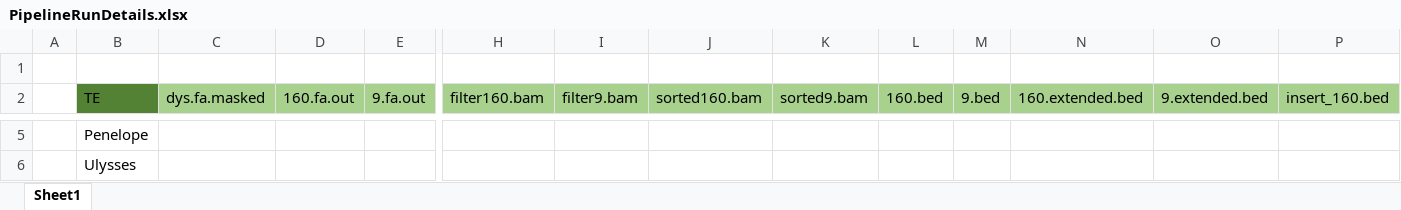
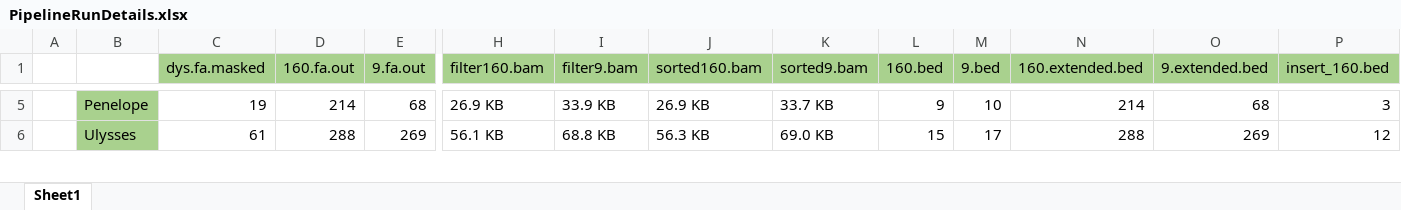
Before and after one commit to eveMorrison/fullWorkflow, an Excel workbook: PipelineRunDetails.xlsx, sheet Sheet1, drawn as a sheet; only a part is shown, gaps mark what is left out; values as stored, in another font and other column widths than the file's, no borders; removed rows and columns are numbered as before the commit, all else as after; rows hold the shown columns only; the diff covers the shown part only; the diff names each change by its address in the sheet, - before the commit and + after, or states it on an @@ line.

```diff
--- a/PipelineRunDetails.xlsx (sheet Sheet1)
+++ b/PipelineRunDetails.xlsx (sheet Sheet1)
-row 1: (empty)
-B1: TE
+B1: (empty)
-B1 fill: #548235
+B1 fill: none
-B5:B6 fill: none
+B5:B6 fill: #A9D18E
-C5 (dys.fa.masked): (empty)
+C5 (dys.fa.masked): 19
-D5 (160.fa.out): (empty)
+D5 (160.fa.out): 214
-E5 (9.fa.out): (empty)
+E5 (9.fa.out): 68
-H5 (filter160.bam): (empty)
+H5 (filter160.bam): 26.9 KB
-I5 (filter9.bam): (empty)
+I5 (filter9.bam): 33.9 KB
-J5 (sorted160.bam): (empty)
+J5 (sorted160.bam): 26.9 KB
-K5 (sorted9.bam): (empty)
+K5 (sorted9.bam): 33.7 KB
-L5 (160.bed): (empty)
+L5 (160.bed): 9
-M5 (9.bed): (empty)
+M5 (9.bed): 10
-N5 (160.extended.bed): (empty)
+N5 (160.extended.bed): 214
-O5 (9.extended.bed): (empty)
+O5 (9.extended.bed): 68
-P5 (insert_160.bed): (empty)
+P5 (insert_160.bed): 3
-C6 (dys.fa.masked): (empty)
+C6 (dys.fa.masked): 61
-D6 (160.fa.out): (empty)
+D6 (160.fa.out): 288
-E6 (9.fa.out): (empty)
+E6 (9.fa.out): 269
-H6 (filter160.bam): (empty)
+H6 (filter160.bam): 56.1 KB
-I6 (filter9.bam): (empty)
+I6 (filter9.bam): 68.8 KB
-J6 (sorted160.bam): (empty)
+J6 (sorted160.bam): 56.3 KB
-K6 (sorted9.bam): (empty)
+K6 (sorted9.bam): 69.0 KB
-L6 (160.bed): (empty)
+L6 (160.bed): 15
-M6 (9.bed): (empty)
+M6 (9.bed): 17
-N6 (160.extended.bed): (empty)
+N6 (160.extended.bed): 288
-O6 (9.extended.bed): (empty)
+O6 (9.extended.bed): 269
-P6 (insert_160.bed): (empty)
+P6 (insert_160.bed): 12
```
Also changed, not shown: 1 added row, 109 edited cells and cell formats elsewhere in this sheet, 10 other files.
